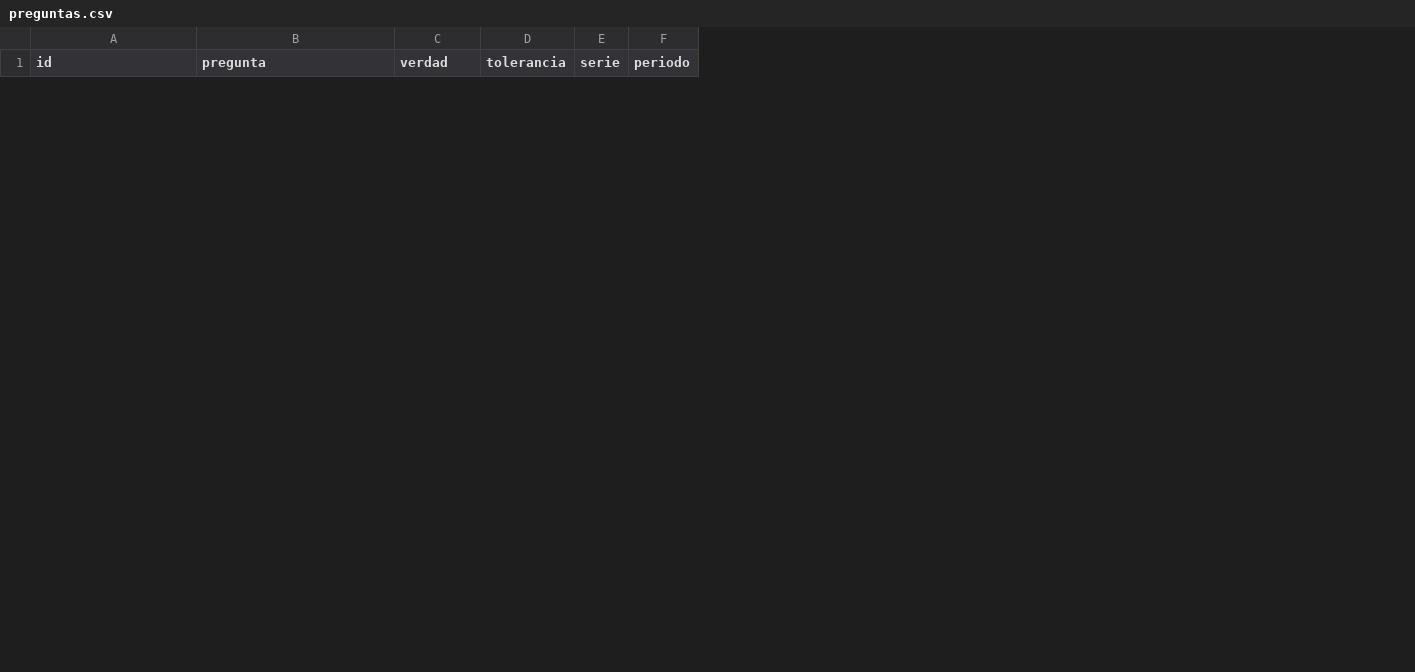
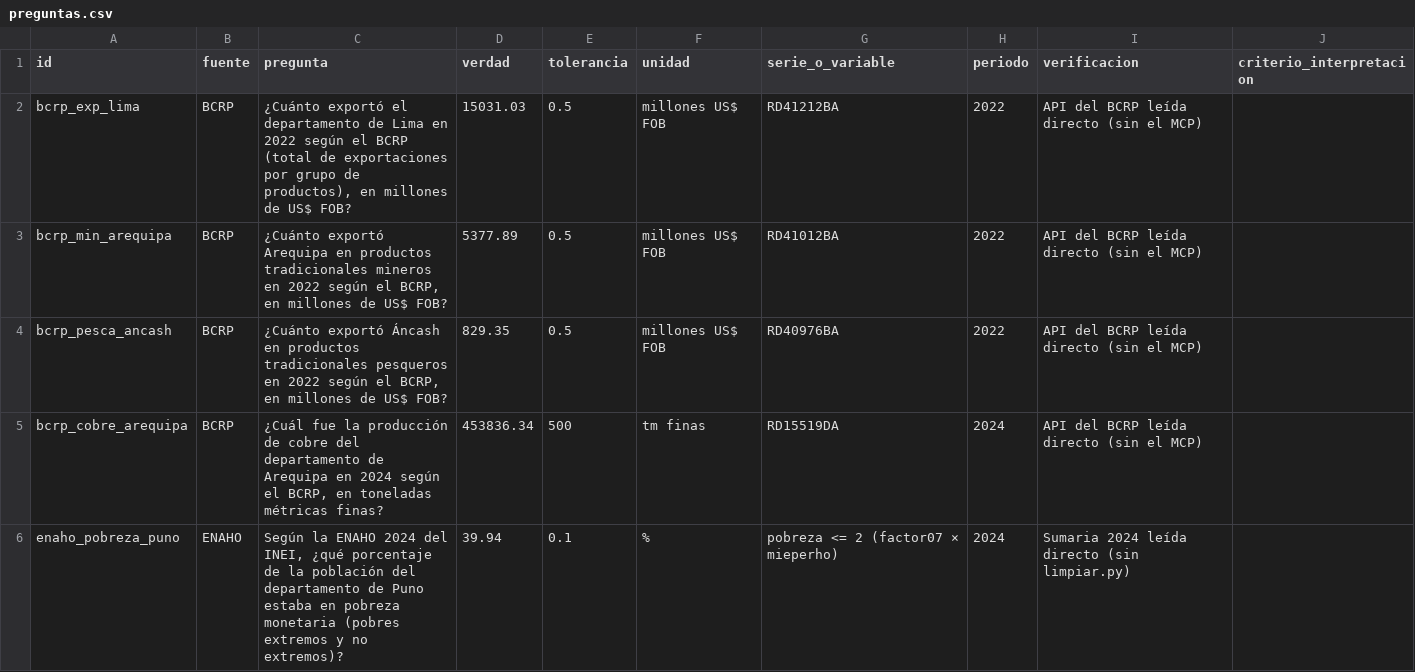
Before and after one commit to brisacruz22/Agente-de-investigacion-socioeconomica, a CSV file: evaluacion/preguntas.csv, drawn as a sheet; only a part is shown; removed rows and columns are numbered as before the commit, all else as after; the diff covers the shown part only; the diff names each change by its address in the sheet, - before the commit and + after, or states it on an @@ line.

Commit message:
informe final, preguntas, verdades.py y el nuevo evaluar.py.

```diff
--- a/evaluacion/preguntas.csv
+++ b/evaluacion/preguntas.csv
+column B (fuente), empty
-column E (serie), empty
+column F (unidad), empty
+column G (serie_o_variable), empty
+column I (verificacion), empty
+column J (criterio_interpretacion), empty
+row 2: bcrp_exp_lima | BCRP | ¿Cuánto exportó el departamento de Lima en 2022 según el BCRP (total de exportaciones por grupo de productos), en millones de US$ FOB? | 15031.03 | 0.5 | millones US$ FOB | RD41212BA | 2022 | API del BCRP leída directo (sin el MCP)
+row 3: bcrp_min_arequipa | BCRP | ¿Cuánto exportó Arequipa en productos tradicionales mineros en 2022 según el BCRP, en millones de US$ FOB? | 5377.89 | 0.5 | millones US$ FOB | RD41012BA | 2022 | API del BCRP leída directo (sin el MCP)
+row 4: bcrp_pesca_ancash | BCRP | ¿Cuánto exportó Áncash en productos tradicionales pesqueros en 2022 según el BCRP, en millones de US$ FOB? | 829.35 | 0.5 | millones US$ FOB | RD40976BA | 2022 | API del BCRP leída directo (sin el MCP)
+row 5: bcrp_cobre_arequipa | BCRP | ¿Cuál fue la producción de cobre del departamento de Arequipa en 2024 según el BCRP, en toneladas métricas finas? | 453836.34 | 500 | tm finas | RD15519DA | 2024 | API del BCRP leída directo (sin el MCP)
+row 6: enaho_pobreza_puno | ENAHO | Según la ENAHO 2024 del INEI, ¿qué porcentaje de la población del departamento de Puno estaba en pobreza monetaria (pobres extremos y no extremos)? | 39.94 | 0.1 | % | pobreza <= 2 (factor07 × mieperho) | 2024 | Sumaria 2024 leída directo (sin limpiar.py)
```
Also changed, not shown: 5 added rows and 10 removed rows elsewhere in this file, 5 other files.
